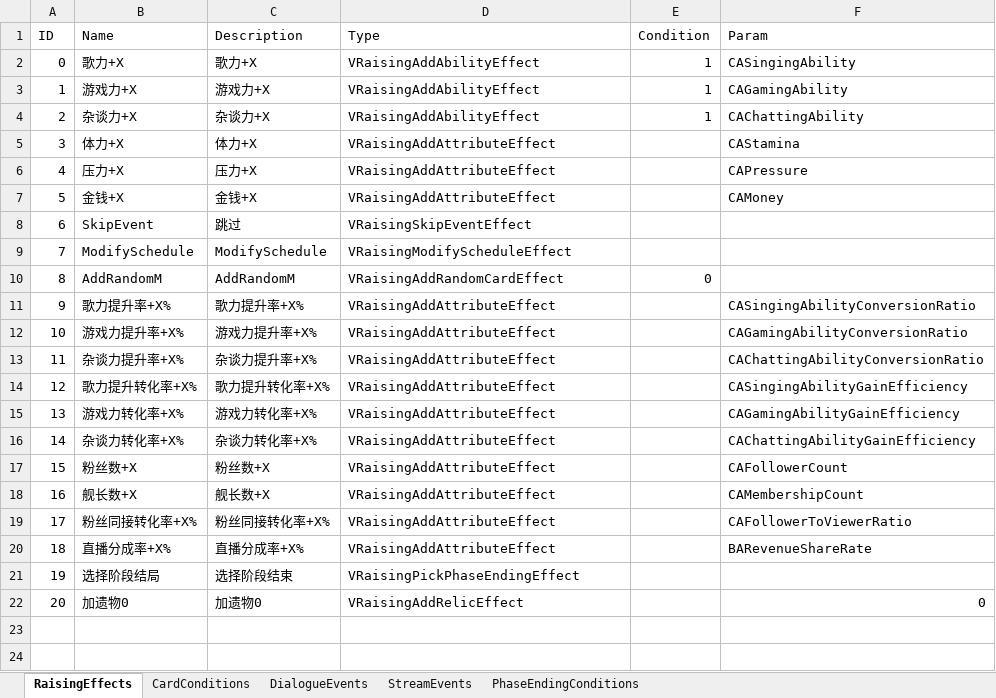
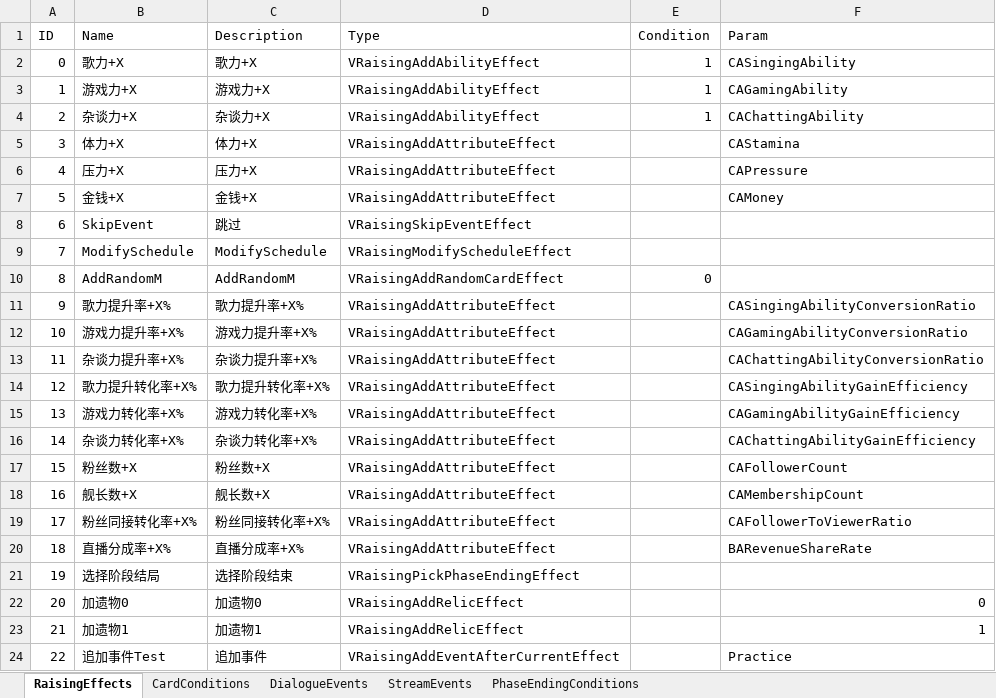
Before and after one commit to MHProtein/VTuberSim, an Excel workbook: Assets/StreamingAssets/Configurations/Raising.xlsx, sheet RaisingEffects, drawn as a sheet; values as stored, in another font and other column widths than the file's, no borders; the diff names each change by its address in the sheet, - before the commit and + after, or states it on an @@ line.

```diff
--- a/Assets/StreamingAssets/Configurations/Raising.xlsx (sheet RaisingEffects)
+++ b/Assets/StreamingAssets/Configurations/Raising.xlsx (sheet RaisingEffects)
+row 23: 21 | 加遗物1 | 加遗物1 | VRaisingAddRelicEffect |  | 1
+row 24: 22 | 追加事件Test | 追加事件 | VRaisingAddEventAfterCurrentEffect |  | Practice
```
Also changed, not shown: Assets/StreamingAssets/Configurations/Relics.xlsx, 20 other files.
